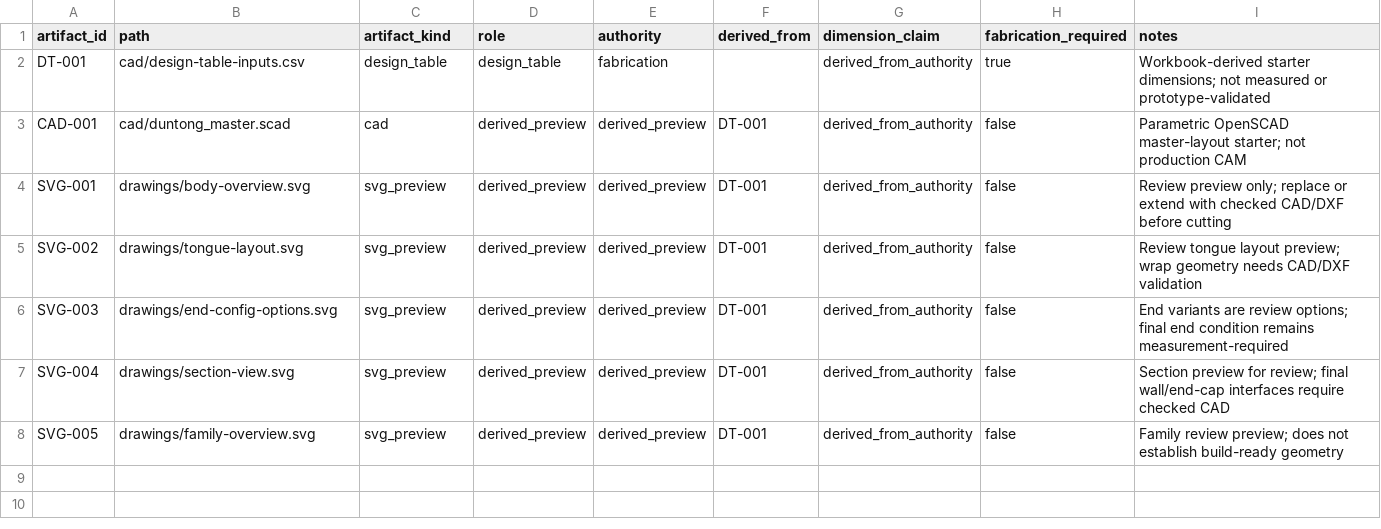
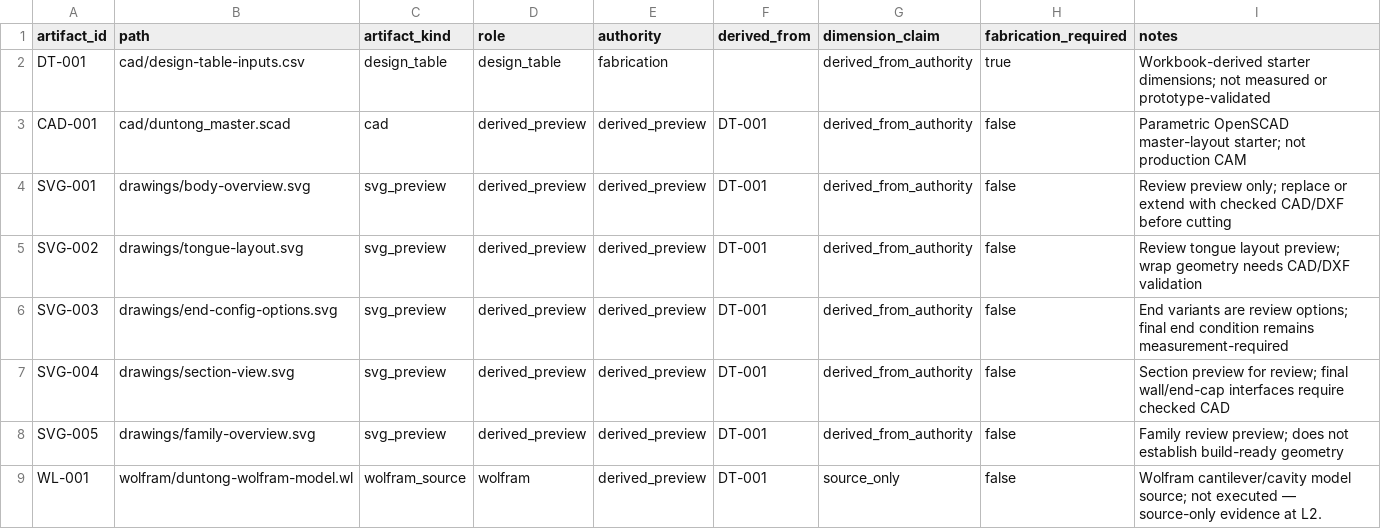
Before and after one commit to tonykoop/duntong, a CSV file: visual-output-register.csv, drawn as a sheet.

```diff
--- a/visual-output-register.csv
+++ b/visual-output-register.csv
@@ -8 +8,2 @@ SVG-004,drawings/section-view.svg,svg_preview,derived_preview,derived_preview,DT
 SVG-005,drawings/family-overview.svg,svg_preview,derived_preview,derived_preview,DT-001,derived_from_authority,false,Family review preview; does not establish build-ready geometry
+WL-001,wolfram/duntong-wolfram-model.wl,wolfram_source,wolfram,derived_preview,DT-001,source_only,false,Wolfram cantilever/cavity model source; not executed — source-only evidence at L2.
```
Also changed, not shown: 5 other files.
